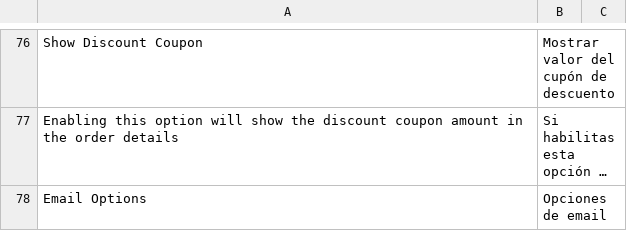
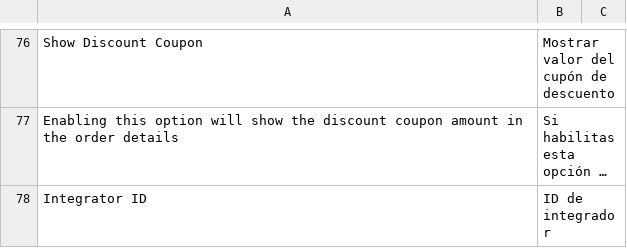
Before and after one commit to mercadopago/cart-magento2, a CSV file: src/MercadoPago/Core/i18n/es_AR.csv, drawn as a sheet; only a part is shown, gaps mark what is left out; the shorter side is filled out with more unchanged rows; long unchanged cells end in …; the diff covers the shown part only; the diff names each change by its address in the sheet, - before the commit and + after, or states it on an @@ line.

```diff
--- a/src/MercadoPago/Core/i18n/es_AR.csv
+++ b/src/MercadoPago/Core/i18n/es_AR.csv
+row 78: Integrator ID | ID de integrador
```
Also changed, not shown: 1 added row elsewhere in this file, src/MercadoPago/Core/i18n/es_CL.csv, src/MercadoPago/Core/i18n/es_CO.csv, 4 other files.
